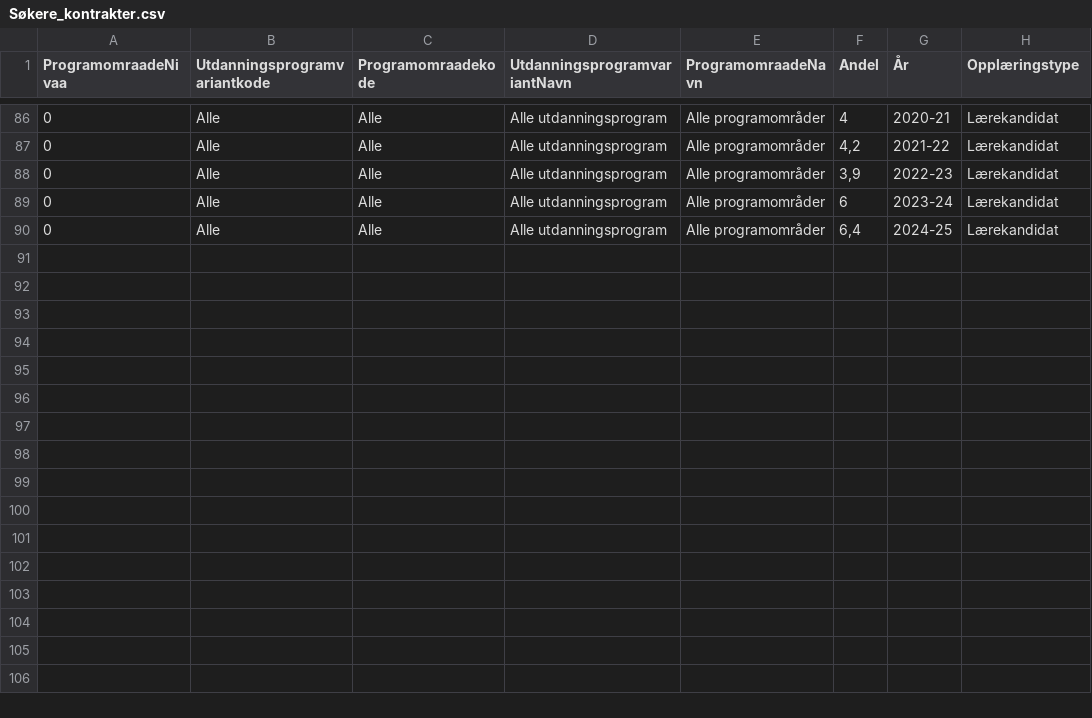
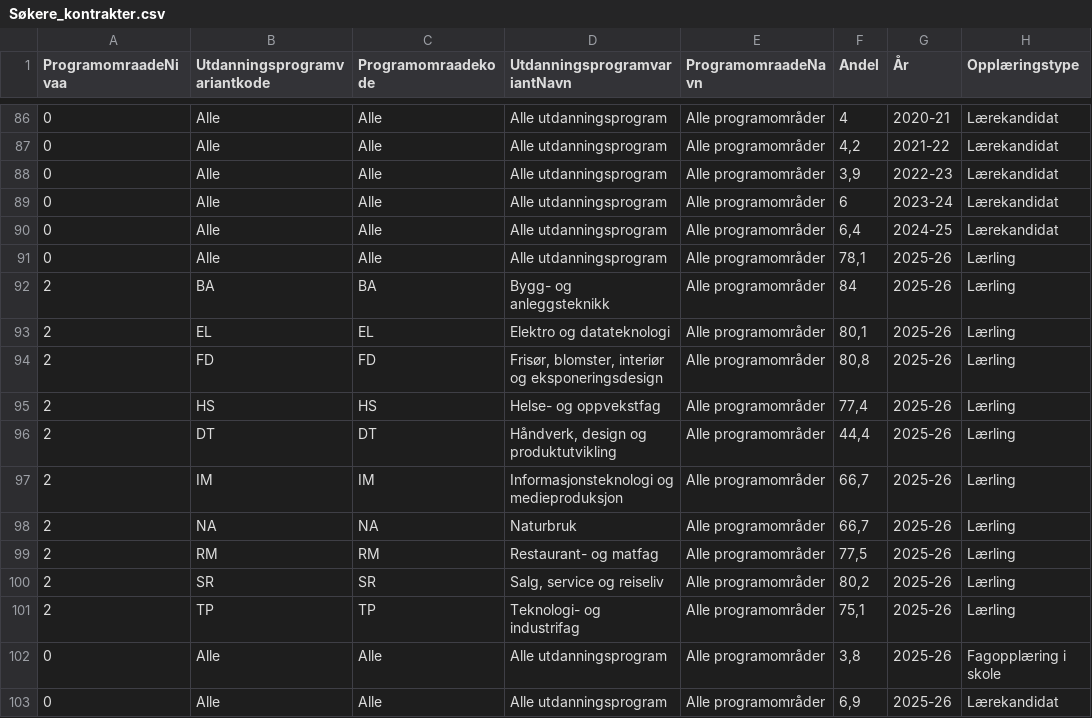
Before and after one commit to RasmusPalmqvist/Vestfold, a CSV file: 02_Opplæring og kompetanse/Dashbord/Søkere_kontrakter.csv, drawn as a sheet; only a part is shown, gaps mark what is left out.

Commit message:
Update Søkere_kontrakter.csv

```diff
--- a/02_Opplæring og kompetanse/Dashbord/Søkere_kontrakter.csv
+++ b/02_Opplæring og kompetanse/Dashbord/Søkere_kontrakter.csv
@@ -90 +90,14 @@ ProgramomraadeNivaa;Utdanningsprogramvariantkode;Programomraadekode;Utdanningspr
 0;Alle;Alle;Alle utdanningsprogram;Alle programområder;6,4;2024-25;Lærekandidat
+0;Alle;Alle;Alle utdanningsprogram;Alle programområder;78,1;2025-26;Lærling
+2;BA;BA;Bygg- og anleggsteknikk;Alle programområder;84;2025-26;Lærling
+2;EL;EL;Elektro og datateknologi;Alle programområder;80,1;2025-26;Lærling
+2;FD;FD;Frisør, blomster, interiør og eksponeringsdesign;Alle programområder;80,8;2025-26;Lærling
+2;HS;HS;Helse- og oppvekstfag;Alle programområder;77,4;2025-26;Lærling
+2;DT;DT;Håndverk, design og produktutvikling;Alle programområder;44,4;2025-26;Lærling
+2;IM;IM;Informasjonsteknologi og medieproduksjon;Alle programområder;66,7;2025-26;Lærling
+2;NA;NA;Naturbruk;Alle programområder;66,7;2025-26;Lærling
+2;RM;RM;Restaurant- og matfag;Alle programområder;77,5;2025-26;Lærling
+2;SR;SR;Salg, service og reiseliv;Alle programområder;80,2;2025-26;Lærling
+2;TP;TP;Teknologi- og industrifag;Alle programområder;75,1;2025-26;Lærling
+0;Alle;Alle;Alle utdanningsprogram;Alle programområder;3,8;2025-26;Fagopplæring i skole
+0;Alle;Alle;Alle utdanningsprogram;Alle programområder;6,9;2025-26;Lærekandidat
```
